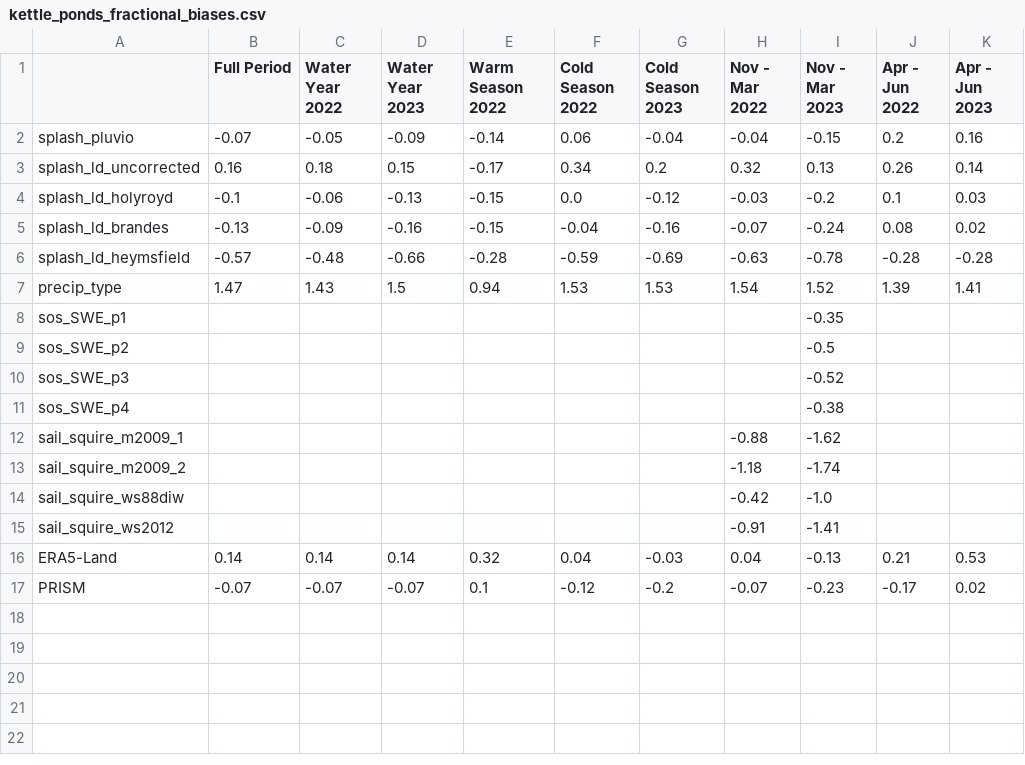
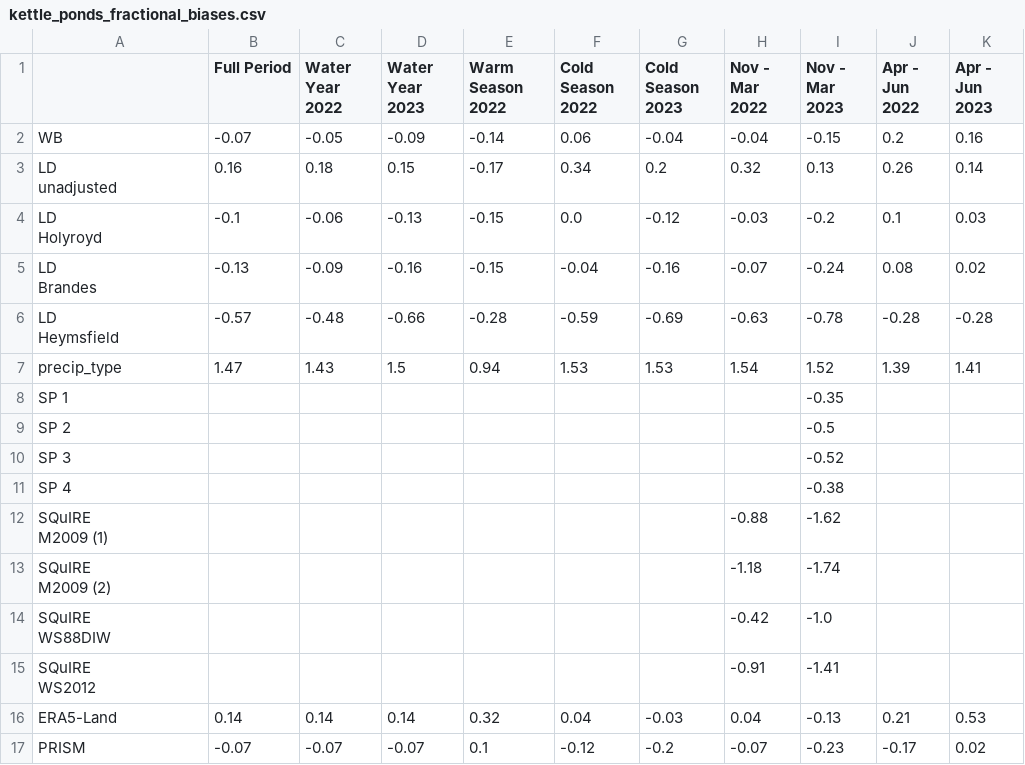
Before and after one commit to dlhogan97/S3-precipitation-rodeo, a CSV file: 04_products/tables/kettle_ponds_fractional_biases.csv, drawn as a sheet; only a part is shown; ↵ is a line break in a cell; the diff names each change by its address in the sheet, - before the commit and + after, or states it on an @@ line.

```diff
--- a/04_products/tables/kettle_ponds_fractional_biases.csv
+++ b/04_products/tables/kettle_ponds_fractional_biases.csv
-A2: splash_pluvio
+A2: WB
-A3: splash_ld_uncorrected
+A3: LD ↵ unadjusted
-A4: splash_ld_holyroyd
+A4: LD ↵ Holyroyd
-A5: splash_ld_brandes
+A5: LD ↵ Brandes
-A6: splash_ld_heymsfield
+A6: LD ↵ Heymsfield
-A8: sos_SWE_p1
+A8: SP 1
-A9: sos_SWE_p2
+A9: SP 2
-A10: sos_SWE_p3
+A10: SP 3
-A11: sos_SWE_p4
+A11: SP 4
-A12: sail_squire_m2009_1
+A12: SQuIRE ↵ M2009 (1)
-A13: sail_squire_m2009_2
+A13: SQuIRE ↵ M2009 (2)
-A14: sail_squire_ws88diw
+A14: SQuIRE ↵ WS88DIW
-A15: sail_squire_ws2012
+A15: SQuIRE ↵ WS2012
```
Also changed, not shown: 04_products/tables/gothic_fractional_biases.csv, 04_products/tables/gothic_mean_absolute_error.csv, 7 other files.
